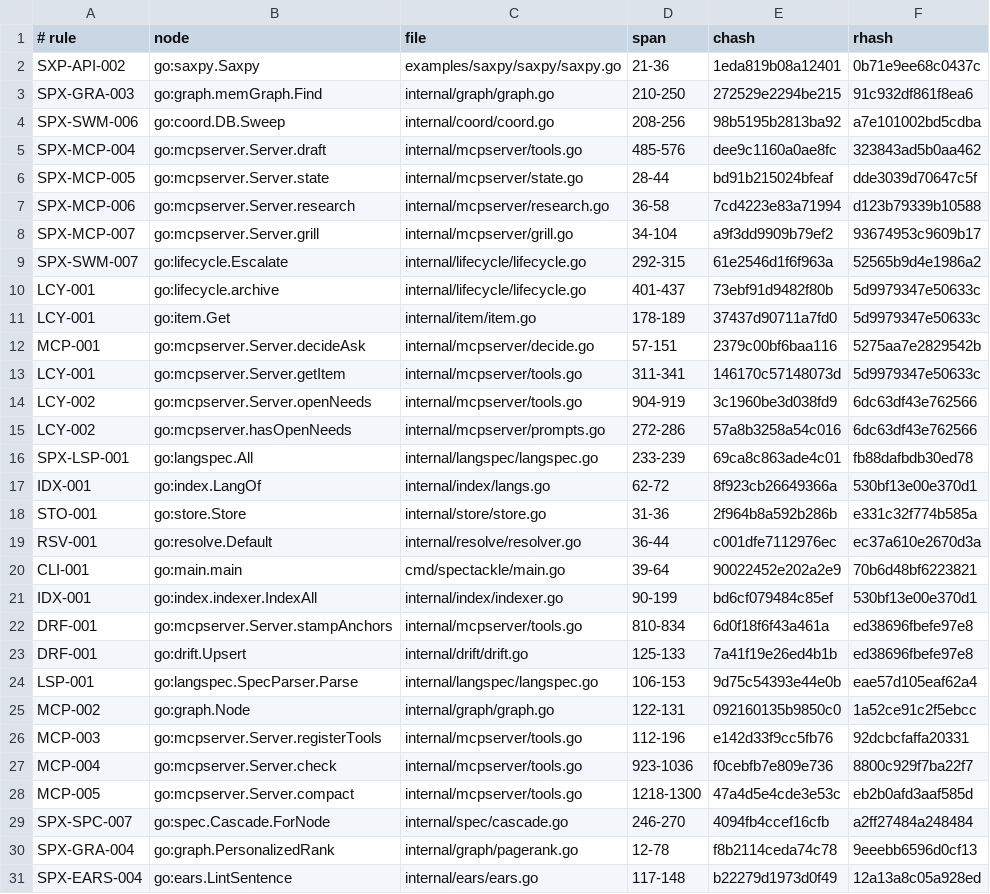
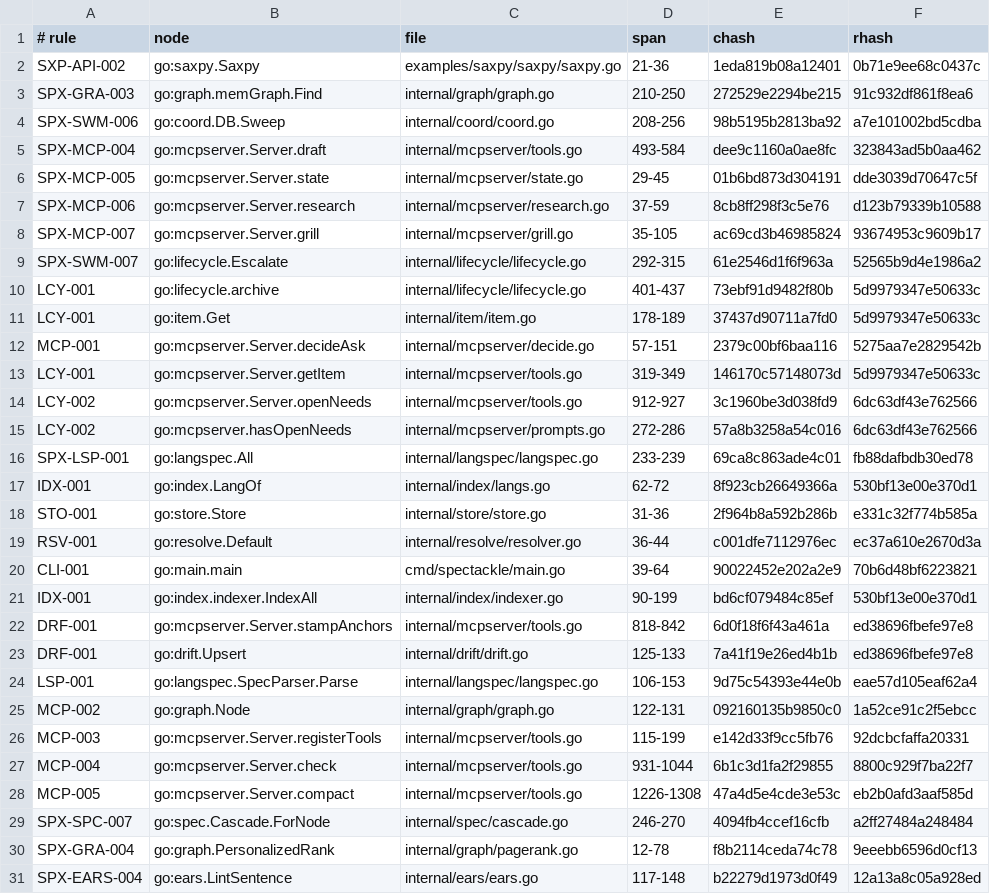
Before and after one commit to jxsl13/spectackle, a TSV file: .spectackle/anchors.tsv, drawn as a sheet; only a part is shown.

```diff
--- a/.spectackle/anchors.tsv
+++ b/.spectackle/anchors.tsv
@@ -4,6 +4,6 @@ SPX-GRA-003	go:graph.memGraph.Find	internal/graph/graph.go	210-250	272529e2294be
 SPX-SWM-006	go:coord.DB.Sweep	internal/coord/coord.go	208-256	98b5195b2813ba92	a7e101002bd5cdba
-SPX-MCP-004	go:mcpserver.Server.draft	internal/mcpserver/tools.go	485-576	dee9c1160a0ae8fc	323843ad5b0aa462
-SPX-MCP-005	go:mcpserver.Server.state	internal/mcpserver/state.go	28-44	bd91b215024bfeaf	dde3039d70647c5f
-SPX-MCP-006	go:mcpserver.Server.research	internal/mcpserver/research.go	36-58	7cd4223e83a71994	d123b79339b10588
-SPX-MCP-007	go:mcpserver.Server.grill	internal/mcpserver/grill.go	34-104	a9f3dd9909b79ef2	93674953c9609b17
+SPX-MCP-004	go:mcpserver.Server.draft	internal/mcpserver/tools.go	493-584	dee9c1160a0ae8fc	323843ad5b0aa462
+SPX-MCP-005	go:mcpserver.Server.state	internal/mcpserver/state.go	29-45	01b6bd873d304191	dde3039d70647c5f
+SPX-MCP-006	go:mcpserver.Server.research	internal/mcpserver/research.go	37-59	8cb8ff298f3c5e76	d123b79339b10588
+SPX-MCP-007	go:mcpserver.Server.grill	internal/mcpserver/grill.go	35-105	ac69cd3b46985824	93674953c9609b17
 SPX-SWM-007	go:lifecycle.Escalate	internal/lifecycle/lifecycle.go	292-315	61e2546d1f6f963a	52565b9d4e1986a2
@@ -12,4 +12,4 @@ LCY-001	go:item.Get	internal/item/item.go	178-189	37437d90711a7fd0	5d9979347e506
 MCP-001	go:mcpserver.Server.decideAsk	internal/mcpserver/decide.go	57-151	2379c00bf6baa116	5275aa7e2829542b
-LCY-001	go:mcpserver.Server.getItem	internal/mcpserver/tools.go	311-341	146170c57148073d	5d9979347e50633c
-LCY-002	go:mcpserver.Server.openNeeds	internal/mcpserver/tools.go	904-919	3c1960be3d038fd9	6dc63df43e762566
+LCY-001	go:mcpserver.Server.getItem	internal/mcpserver/tools.go	319-349	146170c57148073d	5d9979347e50633c
+LCY-002	go:mcpserver.Server.openNeeds	internal/mcpserver/tools.go	912-927	3c1960be3d038fd9	6dc63df43e762566
 LCY-002	go:mcpserver.hasOpenNeeds	internal/mcpserver/prompts.go	272-286	57a8b3258a54c016	6dc63df43e762566
@@ -21,3 +21,3 @@ CLI-001	go:main.main	cmd/spectackle/main.go	39-64	90022452e202a2e9	70b6d48bf6223
 IDX-001	go:index.indexer.IndexAll	internal/index/indexer.go	90-199	bd6cf079484c85ef	530bf13e00e370d1
-DRF-001	go:mcpserver.Server.stampAnchors	internal/mcpserver/tools.go	810-834	6d0f18f6f43a461a	ed38696fbefe97e8
+DRF-001	go:mcpserver.Server.stampAnchors	internal/mcpserver/tools.go	818-842	6d0f18f6f43a461a	ed38696fbefe97e8
 DRF-001	go:drift.Upsert	internal/drift/drift.go	125-133	7a41f19e26ed4b1b	ed38696fbefe97e8
@@ -25,5 +25,5 @@ LSP-001	go:langspec.SpecParser.Parse	internal/langspec/langspec.go	106-153	9d75c
 MCP-002	go:graph.Node	internal/graph/graph.go	122-131	092160135b9850c0	1a52ce91c2f5ebcc
-MCP-003	go:mcpserver.Server.registerTools	internal/mcpserver/tools.go	112-196	e142d33f9cc5fb76	92dcbcfaffa20331
-MCP-004	go:mcpserver.Server.check	internal/mcpserver/tools.go	923-1036	f0cebfb7e809e736	8800c929f7ba22f7
-MCP-005	go:mcpserver.Server.compact	internal/mcpserver/tools.go	1218-1300	47a4d5e4cde3e53c	eb2b0afd3aaf585d
+MCP-003	go:mcpserver.Server.registerTools	internal/mcpserver/tools.go	115-199	e142d33f9cc5fb76	92dcbcfaffa20331
+MCP-004	go:mcpserver.Server.check	internal/mcpserver/tools.go	931-1044	6b1c3d1fa2f29855	8800c929f7ba22f7
+MCP-005	go:mcpserver.Server.compact	internal/mcpserver/tools.go	1226-1308	47a4d5e4cde3e53c	eb2b0afd3aaf585d
 SPX-SPC-007	go:spec.Cascade.ForNode	internal/spec/cascade.go	246-270	4094fb4ccef16cfb	a2ff27484a248484
```
Also changed, not shown: 11 other files.
